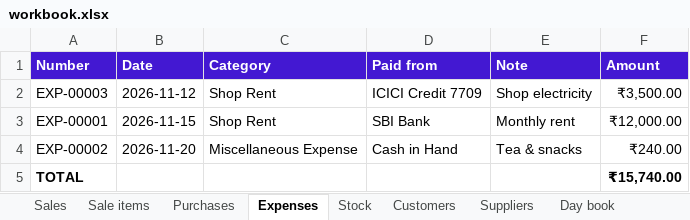
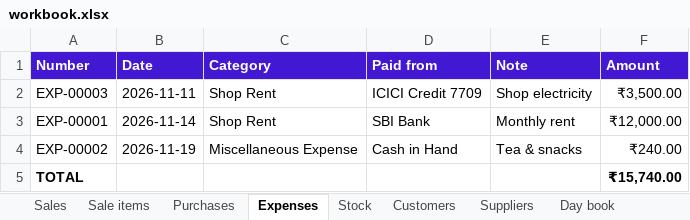
Before and after one commit to gamexpchub-gif/hisab, an Excel workbook: screenshots/workbook.xlsx, sheet Expenses, drawn as a sheet; values as stored, in another font and other column widths than the file's, no borders; the diff names each change by its address in the sheet, - before the commit and + after, or states it on an @@ line.

```diff
--- a/screenshots/workbook.xlsx (sheet Expenses)
+++ b/screenshots/workbook.xlsx (sheet Expenses)
-B2 (Date): 2026-11-12
+B2 (Date): 2026-11-11
-B3 (Date): 2026-11-15
+B3 (Date): 2026-11-14
-B4 (Date): 2026-11-20
+B4 (Date): 2026-11-19
```
Also changed, not shown: sheet Day book, sheet Sale items, sheet Sales, sheet Purchases, sheet Credit notes, 26 other files.
